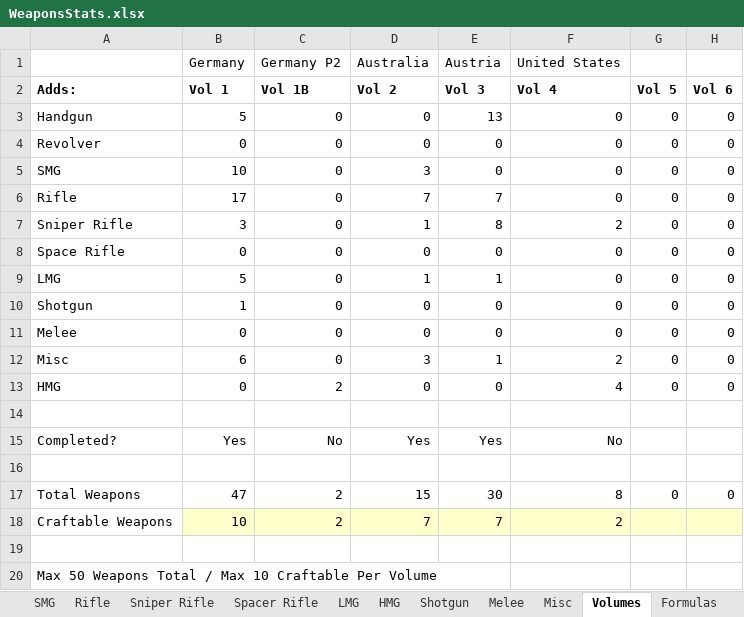
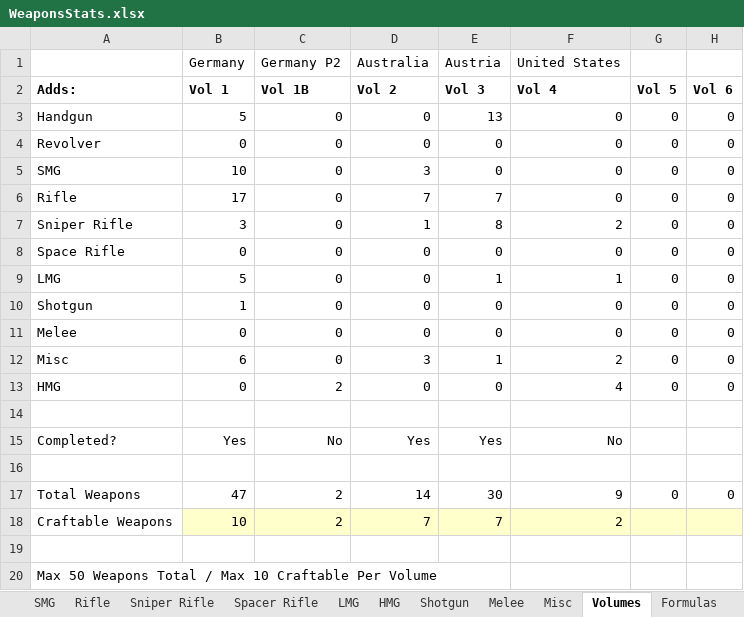
Before and after one commit to sleepy068/Rimworld_Weapons, an Excel workbook: Resources/WeaponsStats.xlsx, sheet Volumes, drawn as a sheet; only a part is shown; values as stored, in another font and other column widths than the file's, no borders; the diff names each change by its address in the sheet, - before the commit and + after, or states it on an @@ line.

```diff
--- a/Resources/WeaponsStats.xlsx (sheet Volumes)
+++ b/Resources/WeaponsStats.xlsx (sheet Volumes)
-D9 (Vol 2): 1
+D9 (Vol 2): 0
-F9 (Vol 4): 0
+F9 (Vol 4): 1
-D17 (Vol 2): 15
+D17 (Vol 2): 14
-F17 (Vol 4): 8
+F17 (Vol 4): 9
```
Also changed, not shown: sheet Rifle, sheet SMG, sheet LMG, sheet Handgun, sheet Sniper Rifle, sheet Shotgun, 36 other files.
